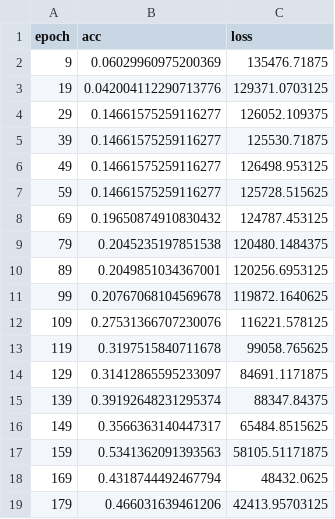
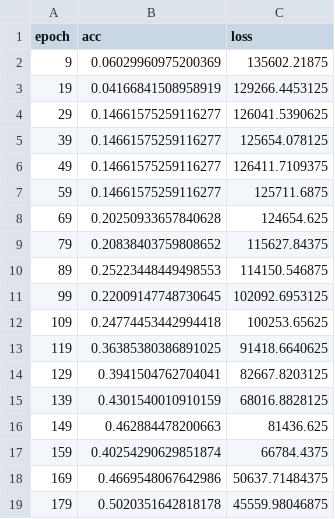
Before and after one commit to zxmeng98/Sylvie, a CSV file: results/reddit_gcn_8layer_int1.csv, drawn as a sheet; only a part is shown; the diff covers the shown part only.

Commit message:
update epoch layer bit change

```diff
--- a/results/reddit_gcn_8layer_int1.csv
+++ b/results/reddit_gcn_8layer_int1.csv
@@ -1,19 +1,19 @@
 epoch,acc,loss
-9,0.06029960975200369,135476.71875
-19,0.042004112290713776,129371.0703125
-29,0.14661575259116277,126052.109375
-39,0.14661575259116277,125530.71875
-49,0.14661575259116277,126498.953125
-59,0.14661575259116277,125728.515625
-69,0.19650874910830432,124787.453125
-79,0.2045235197851538,120480.1484375
-89,0.2049851034367001,120256.6953125
-99,0.20767068104569678,119872.1640625
-109,0.27531366707230076,116221.578125
-119,0.3197515840711678,99058.765625
-129,0.31412865595233097,84691.1171875
-139,0.39192648231295374,88347.84375
-149,0.3566363140447317,65484.8515625
-159,0.5341362091393563,58105.51171875
-169,0.4318744492467794,48432.0625
-179,0.466031639461206,42413.95703125
+9,0.06029960975200369,135602.21875
+19,0.04166841508958919,129266.4453125
+29,0.14661575259116277,126041.5390625
+39,0.14661575259116277,125654.078125
+49,0.14661575259116277,126411.7109375
+59,0.14661575259116277,125711.6875
+69,0.20250933657840628,124654.625
+79,0.20838403759808652,115627.84375
+89,0.25223448449498553,114150.546875
+99,0.22009147748730645,102092.6953125
+109,0.24774453442994418,100253.65625
+119,0.36385380386891025,91418.6640625
+129,0.3941504762704041,82667.8203125
+139,0.4301540010910159,68016.8828125
+149,0.462884478200663,81436.625
+159,0.40254290629851874,66784.4375
+169,0.4669548067642986,50637.71484375
+179,0.5020351642818178,45559.98046875
```
Also changed, not shown: 30 added rows and 64 edited cells elsewhere in this file, results/reddit_gcn_8layer_fp32.csv, 25 other files.
